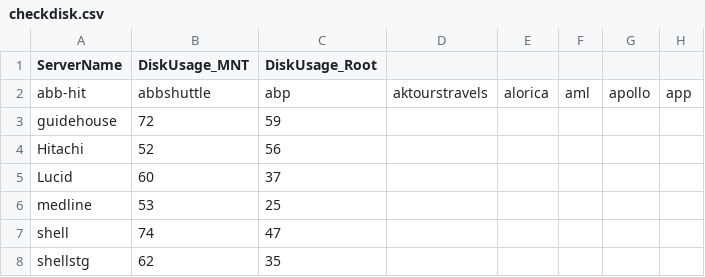
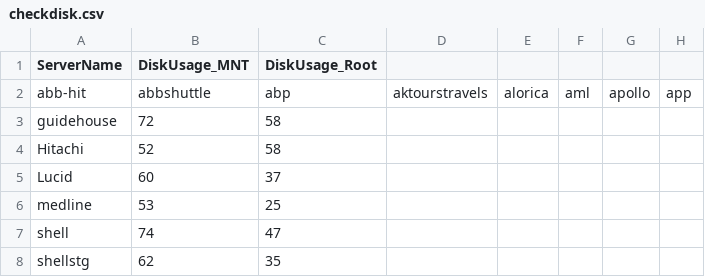
Before and after one commit to iincube/all_latest_services_new, a CSV file: checkdisk.csv, drawn as a sheet; only a part is shown; the diff names each change by its address in the sheet, - before the commit and + after, or states it on an @@ line.

Commit message:
Update on 2025-08-09 16:48:27

```diff
--- a/checkdisk.csv
+++ b/checkdisk.csv
-C3 (DiskUsage_Root): 59
+C3 (DiskUsage_Root): 58
-C4 (DiskUsage_Root): 56
+C4 (DiskUsage_Root): 58
```
